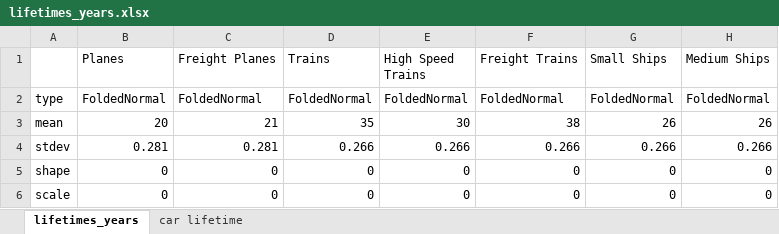
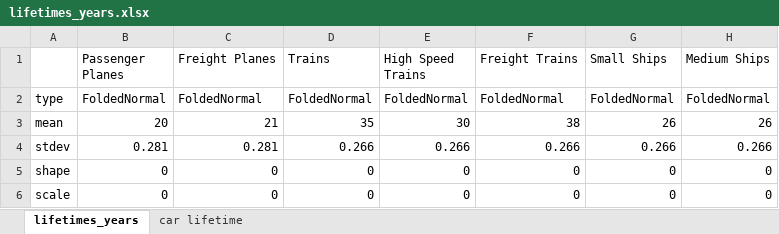
Before and after one commit to imagepbl/image-materials, an Excel workbook: IMAGE-Mat/input/vehicles/data_raw/lifetimes_years.xlsx, sheet lifetimes_years, drawn as a sheet; only a part is shown; values as stored, in another font and other column widths than the file's, no borders; the diff names each change by its address in the sheet, - before the commit and + after, or states it on an @@ line.

```diff
--- a/IMAGE-Mat/input/vehicles/data_raw/lifetimes_years.xlsx (sheet lifetimes_years)
+++ b/IMAGE-Mat/input/vehicles/data_raw/lifetimes_years.xlsx (sheet lifetimes_years)
-B1: Planes
+B1: Passenger Planes
```
Also changed, not shown: IMAGE-Mat/input/vehicles/data_raw/battery_weights_kg.xlsx, 16 other files.
